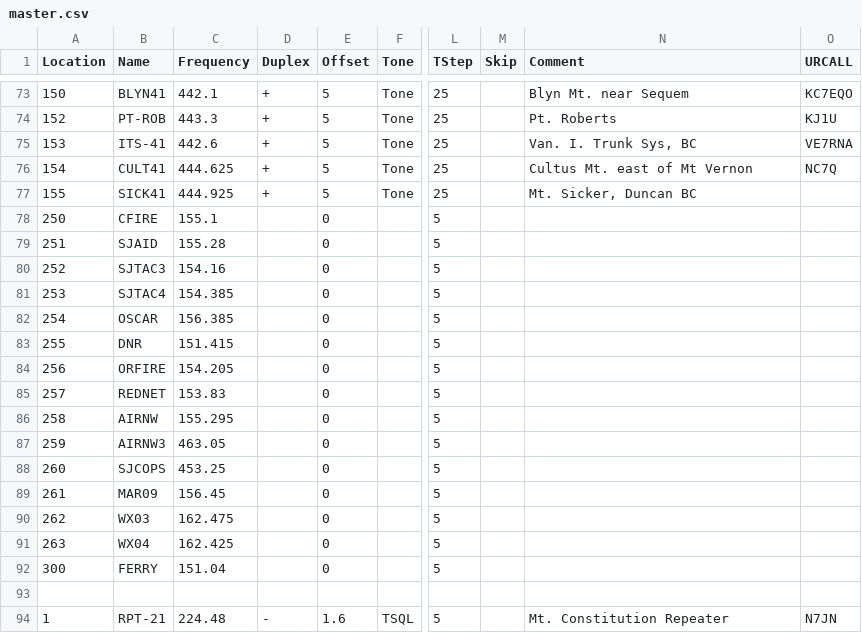
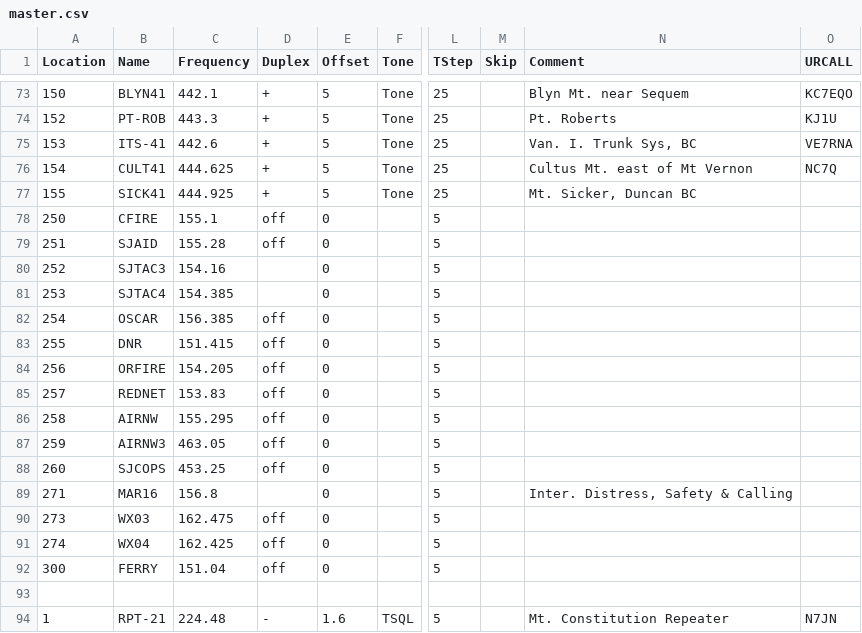
Before and after one commit to bhhoyer/SJACSflist, a CSV file: master.csv, drawn as a sheet; only a part is shown, gaps mark what is left out; the diff names each change by its address in the sheet, - before the commit and + after, or states it on an @@ line.

Commit message:
Inhibit transmit on most non HAM frequencies.

```diff
--- a/master.csv
+++ b/master.csv
-D78:D79 (Duplex): (empty)
+D78:D79 (Duplex): off
-D82:D88 (Duplex): (empty)
+D82:D88 (Duplex): off
-A89 (Location): 261
+A89 (Location): 271
-B89 (Name): MAR09
+B89 (Name): MAR16
-C89 (Frequency): 156.45
+C89 (Frequency): 156.8
-N89 (Comment): (empty)
+N89 (Comment): Inter. Distress, Safety & Calling
-A90 (Location): 262
+A90 (Location): 273
-D90:D92 (Duplex): (empty)
+D90:D92 (Duplex): off
-A91 (Location): 263
+A91 (Location): 274
```
